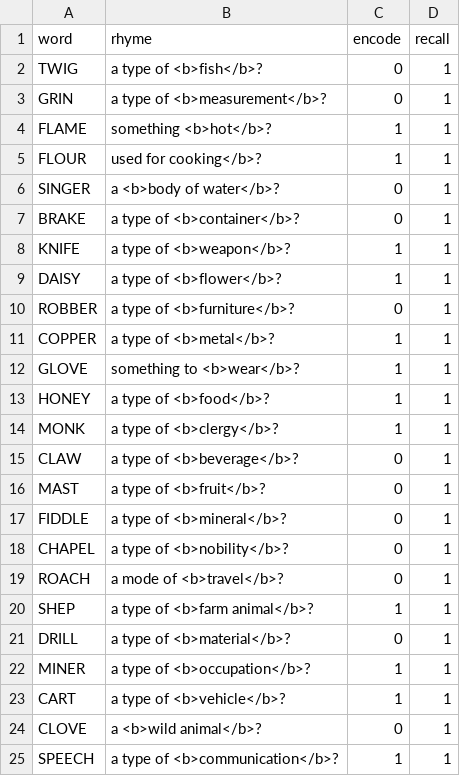
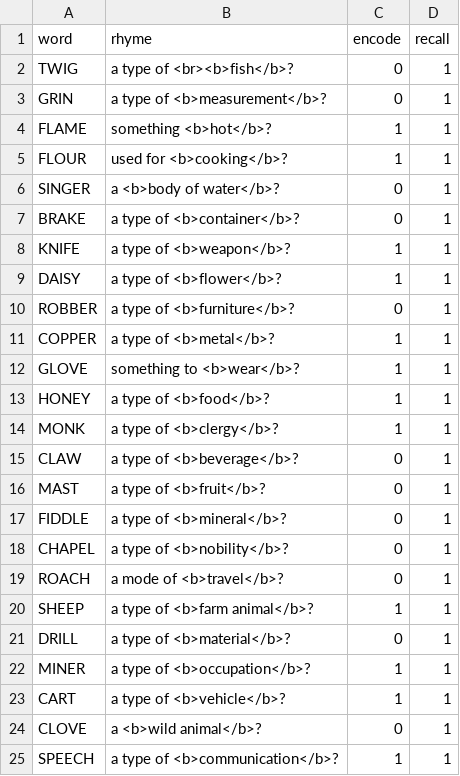
Before and after one commit to tdepsych/collector-experiments, a CSV file: User/Projects/levels_of_processing/deep_process.csv, drawn as a sheet; only a part is shown.

```diff
--- a/User/Projects/levels_of_processing/deep_process.csv
+++ b/User/Projects/levels_of_processing/deep_process.csv
@@ -1,6 +1,6 @@
 word,rhyme,encode,recall,
-TWIG,a type of <b>fish</b>?,0,1,
+TWIG,a type of <br><b>fish</b>?,0,1,
 GRIN,a type of <b>measurement</b>?,0,1,
 FLAME,something <b>hot</b>?,1,1,
-FLOUR,used for cooking</b>?,1,1,
+FLOUR,used for <b>cooking</b>?,1,1,
 SINGER,a <b>body of water</b>?,0,1,
@@ -19,3 +19,3 @@ CHAPEL,a type of <b>nobility</b>?,0,1,
 ROACH,a mode of <b>travel</b>?,0,1,
-SHEP,a type of <b>farm animal</b>?,1,1,
+SHEEP,a type of <b>farm animal</b>?,1,1,
 DRILL,a type of <b>material</b>?,0,1,
```
Also changed, not shown: 2 other files.
